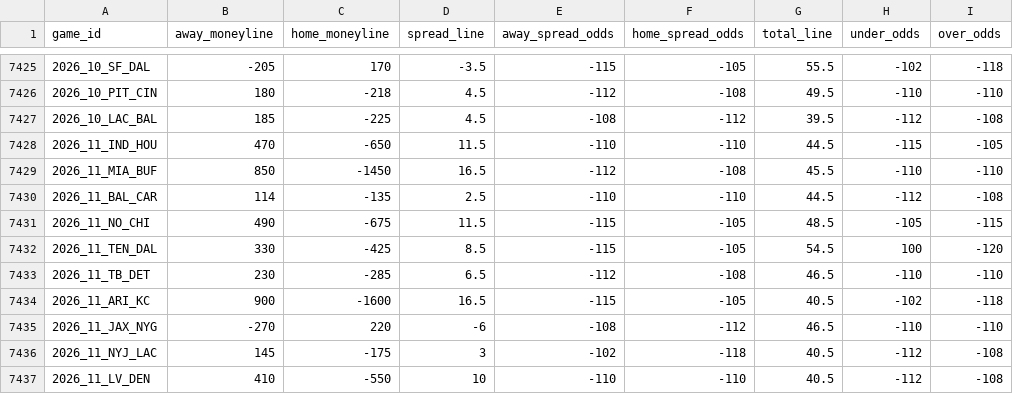
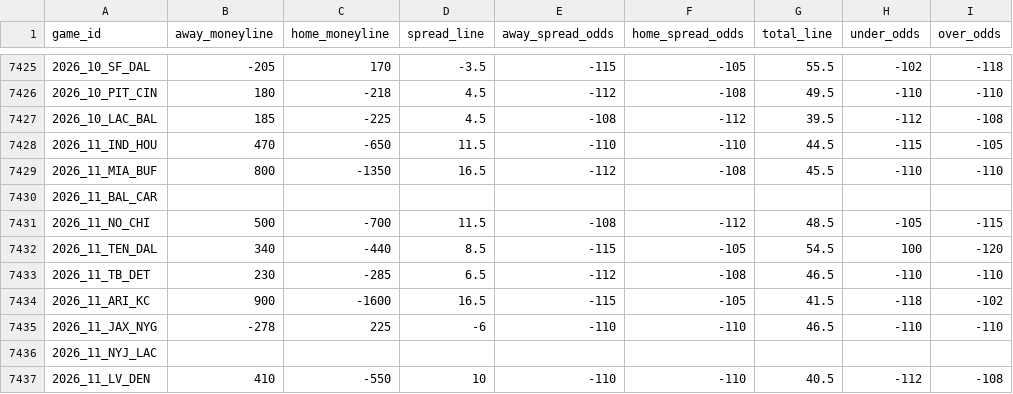
Before and after one commit to Lolindhir/fantasy-app, a CSV file: data-source/providers/nflverse/schedule-odds/raw-latest.csv, drawn as a sheet; only a part is shown, gaps mark what is left out; the diff covers the shown part only.

```diff
--- a/data-source/providers/nflverse/schedule-odds/raw-latest.csv
+++ b/data-source/providers/nflverse/schedule-odds/raw-latest.csv
@@ -7428,10 +7428,10 @@ game_id,away_moneyline,home_moneyline,spread_line,away_spread_odds,home_spread_o
 2026_11_IND_HOU,470,-650,11.5,-110,-110,44.5,-115,-105
-2026_11_MIA_BUF,850,-1450,16.5,-112,-108,45.5,-110,-110
-2026_11_BAL_CAR,114,-135,2.5,-110,-110,44.5,-112,-108
-2026_11_NO_CHI,490,-675,11.5,-115,-105,48.5,-105,-115
-2026_11_TEN_DAL,330,-425,8.5,-115,-105,54.5,100,-120
+2026_11_MIA_BUF,800,-1350,16.5,-112,-108,45.5,-110,-110
+2026_11_BAL_CAR,,,,,,,,
+2026_11_NO_CHI,500,-700,11.5,-108,-112,48.5,-105,-115
+2026_11_TEN_DAL,340,-440,8.5,-115,-105,54.5,100,-120
 2026_11_TB_DET,230,-285,6.5,-112,-108,46.5,-110,-110
-2026_11_ARI_KC,900,-1600,16.5,-115,-105,40.5,-102,-118
-2026_11_JAX_NYG,-270,220,-6,-108,-112,46.5,-110,-110
-2026_11_NYJ_LAC,145,-175,3,-102,-118,40.5,-112,-108
+2026_11_ARI_KC,900,-1600,16.5,-115,-105,41.5,-118,-102
+2026_11_JAX_NYG,-278,225,-6,-110,-110,46.5,-110,-110
+2026_11_NYJ_LAC,,,,,,,,
 2026_11_LV_DEN,410,-550,10,-110,-110,40.5,-112,-108
```
Also changed, not shown: 4 edited cells elsewhere in this file, 1 other file.
